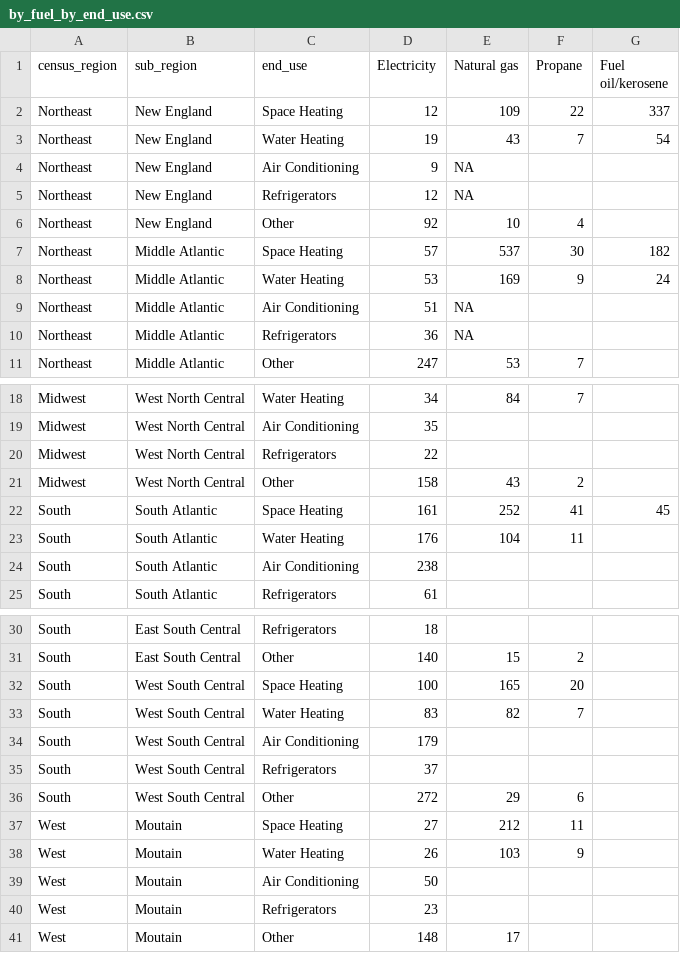
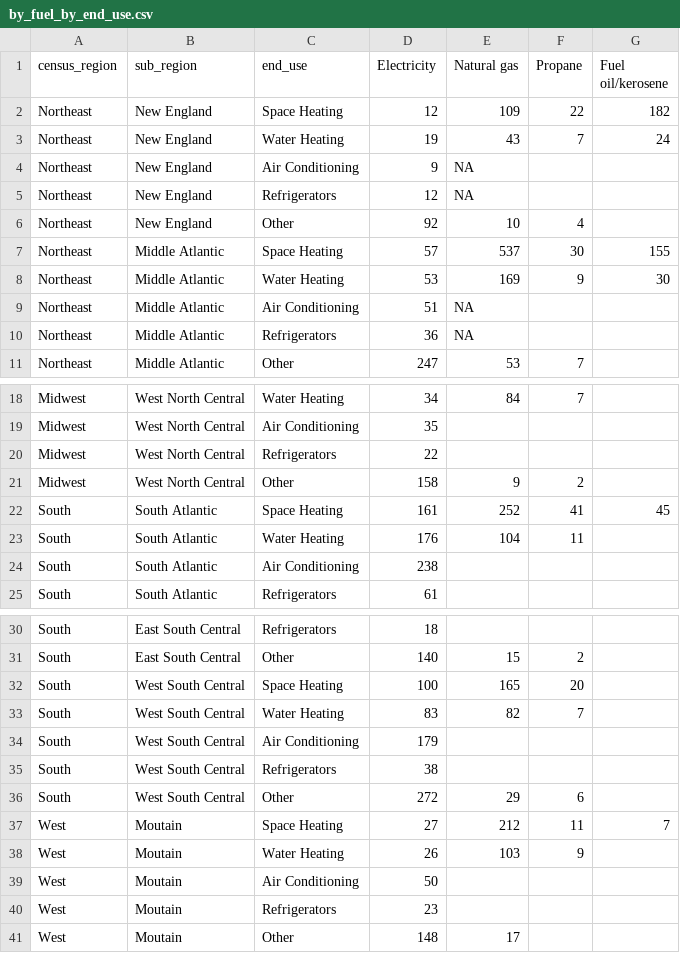
Before and after one commit to hsirish98/esm244_final_shiny_res_energy, a CSV file: data/by_fuel_by_end_use.csv, drawn as a sheet; only a part is shown, gaps mark what is left out.

```diff
--- a/data/by_fuel_by_end_use.csv
+++ b/data/by_fuel_by_end_use.csv
@@ -1,4 +1,4 @@
 census_region,sub_region,end_use,Electricity,Natural gas,Propane,Fuel oil/kerosene
-Northeast,New England,Space Heating,12,109,22,337
-Northeast,New England,Water Heating,19,43,7,54
+Northeast,New England,Space Heating,12,109,22,182
+Northeast,New England,Water Heating,19,43,7,24
 Northeast,New England,Air Conditioning,9,NA,,
@@ -6,4 +6,4 @@ Northeast,New England,Refrigerators,12,NA,,
 Northeast,New England,Other,92,10,4,
-Northeast,Middle Atlantic,Space Heating,57,537,30,182
-Northeast,Middle Atlantic,Water Heating,53,169,9,24
+Northeast,Middle Atlantic,Space Heating,57,537,30,155
+Northeast,Middle Atlantic,Water Heating,53,169,9,30
 Northeast,Middle Atlantic,Air Conditioning,51,NA,,
@@ -20,3 +20,3 @@ Midwest,West North Central,Air Conditioning,35,,,
 Midwest,West North Central,Refrigerators,22,,,
-Midwest,West North Central,Other,158,43,2,
+Midwest,West North Central,Other,158,9,2,
 South,South Atlantic,Space Heating,161,252,41,45
@@ -34,5 +34,5 @@ South,West South Central,Water Heating,83,82,7,
 South,West South Central,Air Conditioning,179,,,
-South,West South Central,Refrigerators,37,,,
+South,West South Central,Refrigerators,38,,,
 South,West South Central,Other,272,29,6,
-West,Moutain,Space Heating,27,212,11,
+West,Moutain,Space Heating,27,212,11,7
 West,Moutain,Water Heating,26,103,9,
```
Also changed, not shown: 5 other files.
